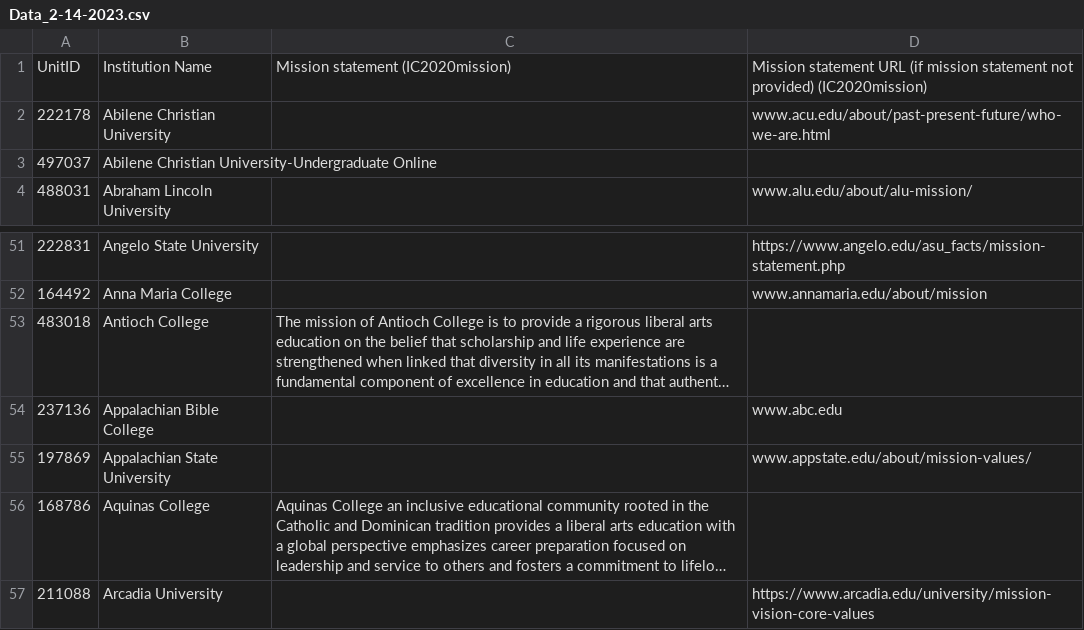
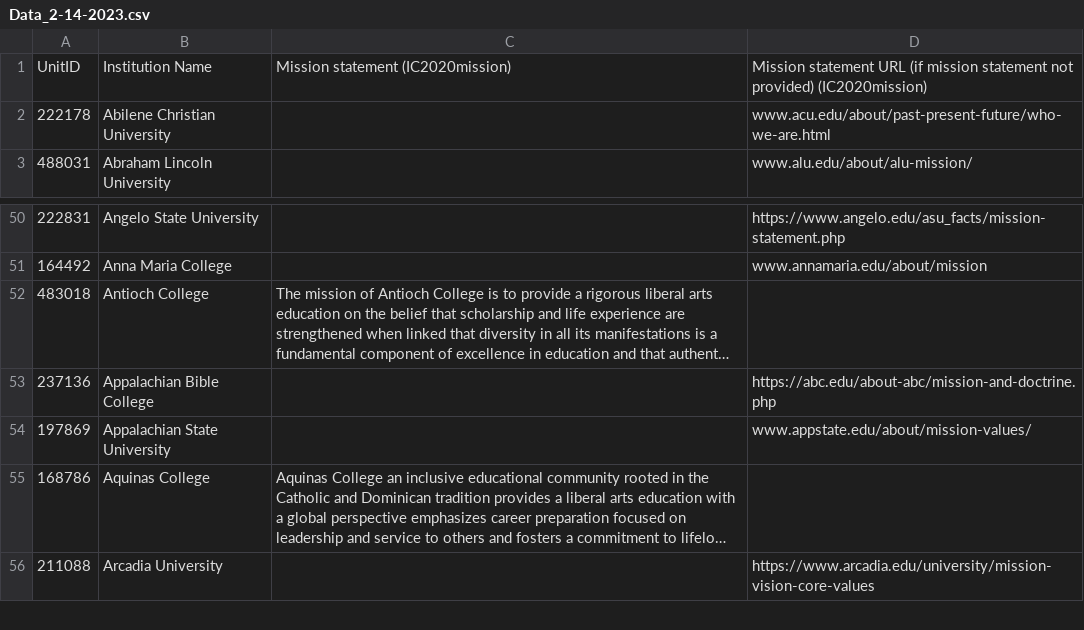
Before and after one commit to p-ai-org/p-colleges, a CSV file: Brian/Mission Statement/Data_2-14-2023.csv, drawn as a sheet; only a part is shown, gaps mark what is left out; long unchanged cells end in …; removed rows and columns are numbered as before the commit, all else as after; the diff names each change by its address in the sheet, - before the commit and + after, or states it on an @@ line.

```diff
--- a/Brian/Mission Statement/Data_2-14-2023.csv
+++ b/Brian/Mission Statement/Data_2-14-2023.csv
-row 3: 497037 | Abilene Christian University-Undergraduate Online
-D53: www.abc.edu
+D53: https://abc.edu/about-abc/mission-and-doctrine.php
```
Also changed, not shown: 7 other files.
